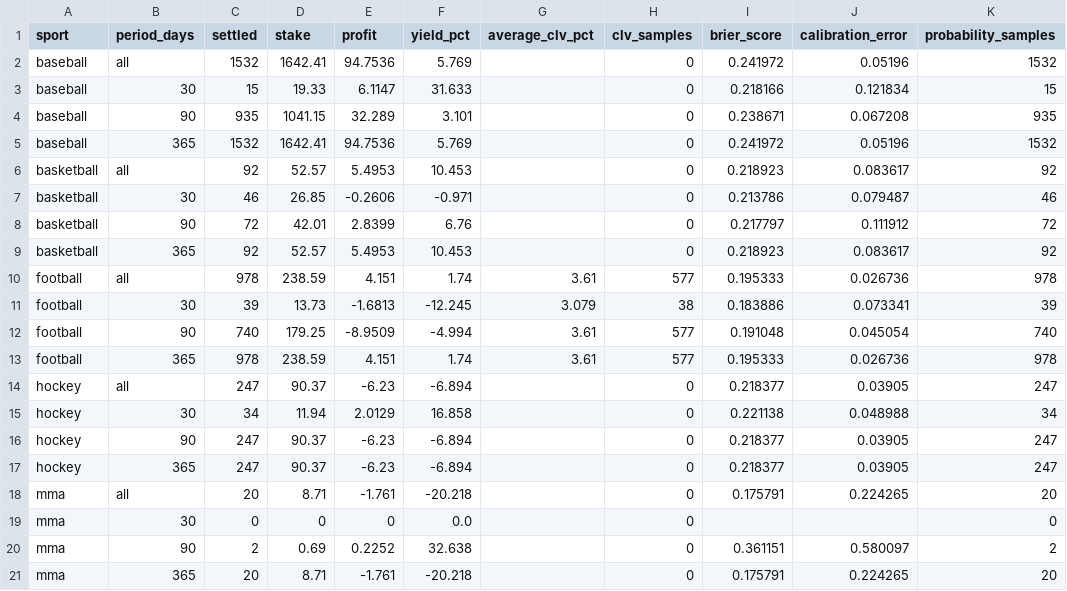
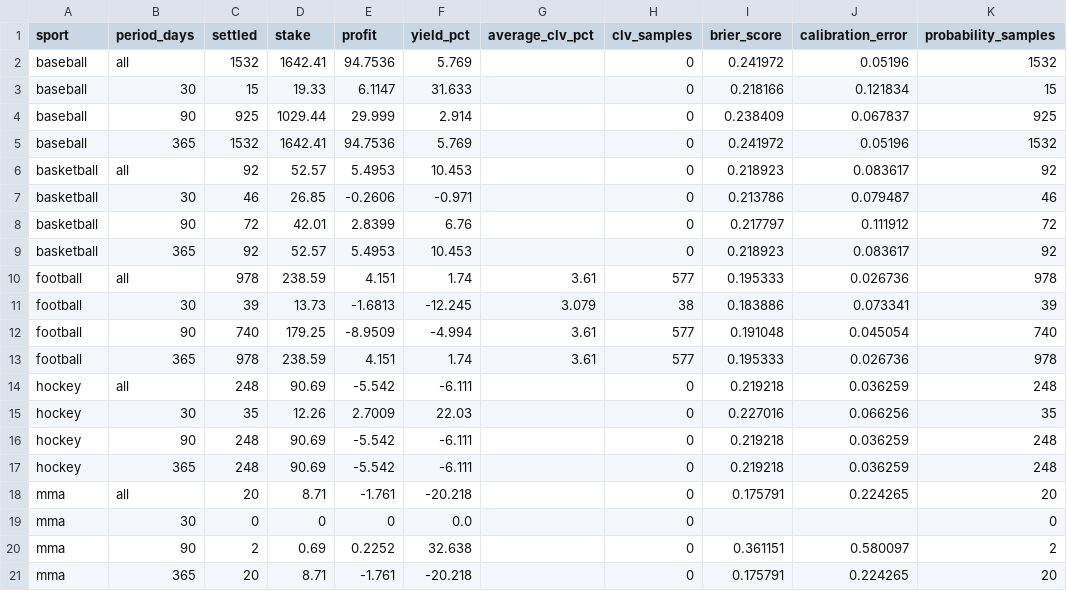
Before and after one commit to marianmatus73-dot/Futbal_dnes, a CSV file: exports/professional_model_table.csv, drawn as a sheet; only a part is shown; the diff names each change by its address in the sheet, - before the commit and + after, or states it on an @@ line.

```diff
--- a/exports/professional_model_table.csv
+++ b/exports/professional_model_table.csv
-C4 (settled): 935
+C4 (settled): 925
-D4 (stake): 1041.15
+D4 (stake): 1029.44
-E4 (profit): 32.289
+E4 (profit): 29.999
-F4 (yield_pct): 3.101
+F4 (yield_pct): 2.914
-I4 (brier_score): 0.238671
+I4 (brier_score): 0.238409
-J4 (calibration_error): 0.067208
+J4 (calibration_error): 0.067837
-K4 (probability_samples): 935
+K4 (probability_samples): 925
-C14 (settled): 247
+C14 (settled): 248
-D14 (stake): 90.37
+D14 (stake): 90.69
-E14 (profit): -6.23
+E14 (profit): -5.542
-F14 (yield_pct): -6.894
+F14 (yield_pct): -6.111
-I14 (brier_score): 0.218377
+I14 (brier_score): 0.219218
-J14 (calibration_error): 0.03905
+J14 (calibration_error): 0.036259
-K14 (probability_samples): 247
+K14 (probability_samples): 248
-C15 (settled): 34
+C15 (settled): 35
-D15 (stake): 11.94
+D15 (stake): 12.26
-E15 (profit): 2.0129
+E15 (profit): 2.7009
-F15 (yield_pct): 16.858
+F15 (yield_pct): 22.03
-I15 (brier_score): 0.221138
+I15 (brier_score): 0.227016
-J15 (calibration_error): 0.048988
+J15 (calibration_error): 0.066256
-K15 (probability_samples): 34
+K15 (probability_samples): 35
-C16:C17 (settled): 247
+C16:C17 (settled): 248
-D16:D17 (stake): 90.37
+D16:D17 (stake): 90.69
-E16:E17 (profit): -6.23
+E16:E17 (profit): -5.542
-F16:F17 (yield_pct): -6.894
+F16:F17 (yield_pct): -6.111
-I16:I17 (brier_score): 0.218377
+I16:I17 (brier_score): 0.219218
-J16:J17 (calibration_error): 0.03905
+J16:J17 (calibration_error): 0.036259
-K16:K17 (probability_samples): 247
+K16:K17 (probability_samples): 248
```
Also changed, not shown: exports/history_elo_ratings.csv, exports/history_football_dataset_v15.csv, 56 other files.
